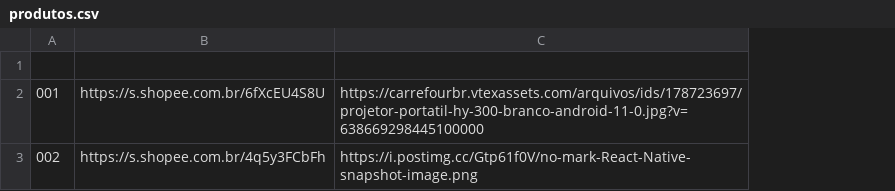
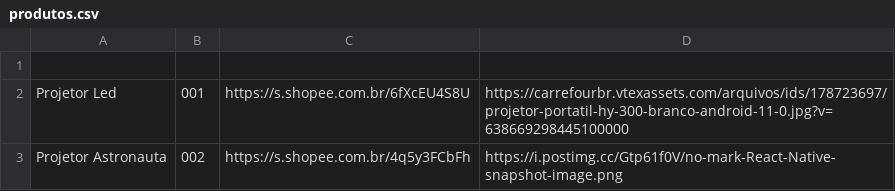
Before and after one commit to joaocarlosaugustobr-sys/Busca-produto2, a CSV file: produtos.csv, drawn as a sheet; the diff names each change by its address in the sheet, - before the commit and + after, or states it on an @@ line.

Commit message:
Update produtos.csv

```diff
--- a/produtos.csv
+++ b/produtos.csv
+column A, rows 2-3: Projetor Led | Projetor Astronauta
```
